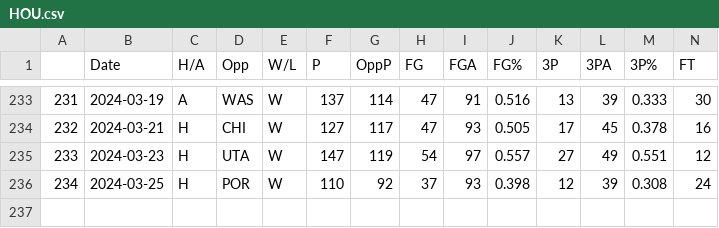
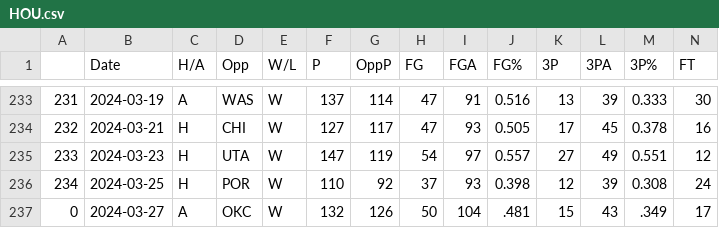
Before and after one commit to NevinG/AIM-F23-Basketball-Predictor, a CSV file: data/HOU.csv, drawn as a sheet; only a part is shown, gaps mark what is left out; rows hold the shown columns only; the diff names each change by its address in the sheet, - before the commit and + after, or states it on an @@ line.

```diff
--- a/data/HOU.csv
+++ b/data/HOU.csv
+row 237: 0 | 2024-03-27 | A | OKC | W | 132 | 126 | 50 | 104 | .481 | 15 | 43 | .349 | 17
```
Also changed, not shown: data/ATL.csv, data/MEM.csv, 24 other files.
